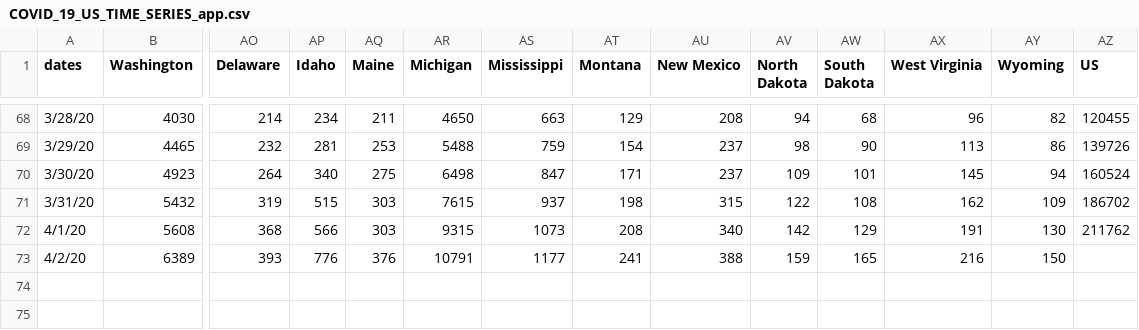
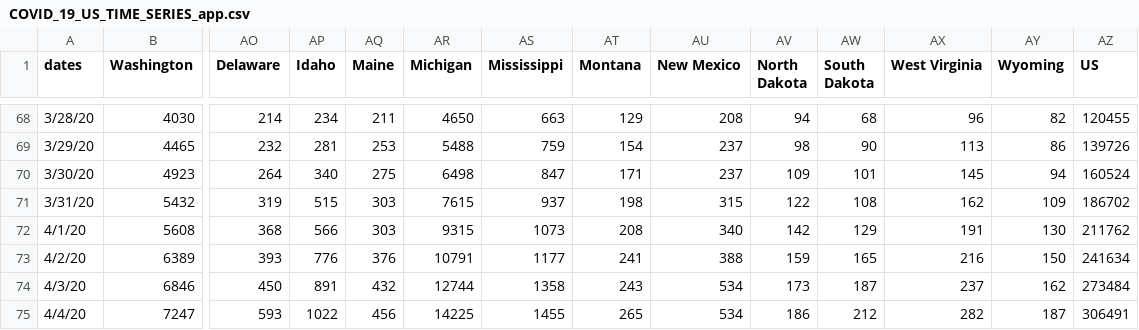
Before and after one commit to Jack-H-Buckner/COVID_19_WEB_APP, a CSV file: update/data/COVID_19_US_TIME_SERIES_app.csv, drawn as a sheet; only a part is shown, gaps mark what is left out; rows hold the shown columns only; the diff names each change by its address in the sheet, - before the commit and + after, or states it on an @@ line.

```diff
--- a/update/data/COVID_19_US_TIME_SERIES_app.csv
+++ b/update/data/COVID_19_US_TIME_SERIES_app.csv
-AZ73 (US): (empty)
+AZ73 (US): 241634
+row 74: 4/3/20 | 6846 | 450 | 891 | 432 | 12744 | 1358 | 243 | 534 | 173 | 187 | 237 | 162 | 273484
+row 75: 4/4/20 | 7247 | 593 | 1022 | 456 | 14225 | 1455 | 265 | 534 | 186 | 212 | 282 | 187 | 306491
```
Also changed, not shown: 1 other file.
